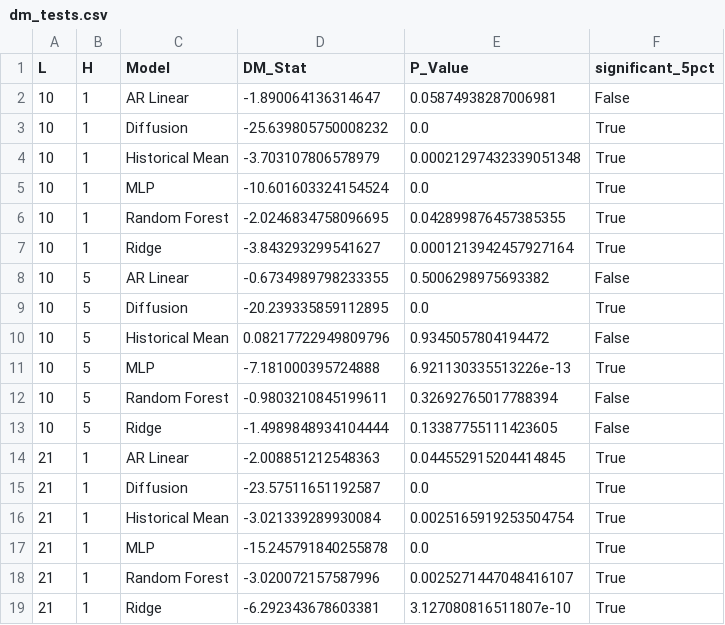
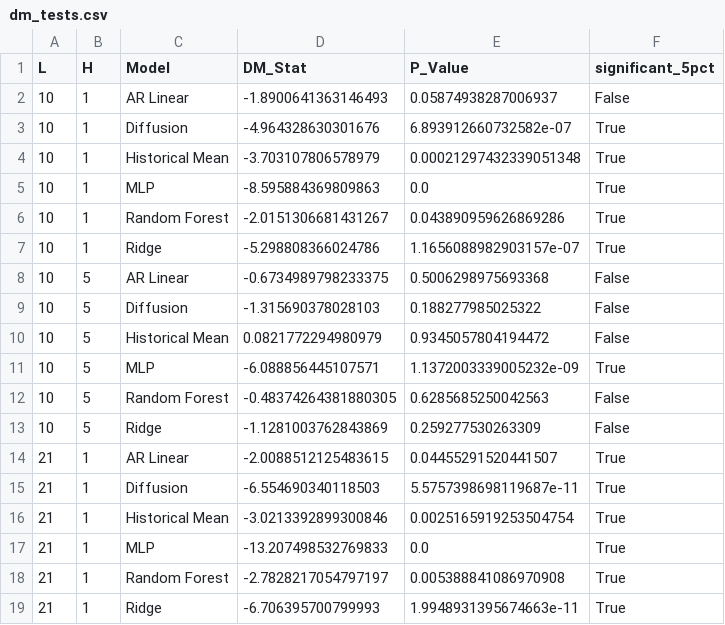
Before and after one commit to eitt/EMH, a CSV file: reports/tables/dm_tests.csv, drawn as a sheet; only a part is shown; the diff covers the shown part only.

```diff
--- a/reports/tables/dm_tests.csv
+++ b/reports/tables/dm_tests.csv
@@ -1,19 +1,19 @@
 L,H,Model,DM_Stat,P_Value,significant_5pct
-10,1,AR Linear,-1.890064136314647,0.05874938287006981,False
-10,1,Diffusion,-25.639805750008232,0.0,True
+10,1,AR Linear,-1.8900641363146493,0.05874938287006937,False
+10,1,Diffusion,-4.964328630301676,6.893912660732582e-07,True
 10,1,Historical Mean,-3.703107806578979,0.00021297432339051348,True
-10,1,MLP,-10.601603324154524,0.0,True
-10,1,Random Forest,-2.0246834758096695,0.042899876457385355,True
-10,1,Ridge,-3.843293299541627,0.0001213942457927164,True
-10,5,AR Linear,-0.6734989798233355,0.5006298975693382,False
-10,5,Diffusion,-20.239335859112895,0.0,True
-10,5,Historical Mean,0.08217722949809796,0.9345057804194472,False
-10,5,MLP,-7.181000395724888,6.921130335513226e-13,True
-10,5,Random Forest,-0.9803210845199611,0.32692765017788394,False
-10,5,Ridge,-1.4989848934104444,0.13387755111423605,False
-21,1,AR Linear,-2.008851212548363,0.044552915204414845,True
-21,1,Diffusion,-23.57511651192587,0.0,True
-21,1,Historical Mean,-3.021339289930084,0.0025165919253504754,True
-21,1,MLP,-15.245791840255878,0.0,True
-21,1,Random Forest,-3.020072157587996,0.0025271447048416107,True
-21,1,Ridge,-6.292343678603381,3.127080816511807e-10,True
+10,1,MLP,-8.595884369809863,0.0,True
+10,1,Random Forest,-2.0151306681431267,0.043890959626869286,True
+10,1,Ridge,-5.298808366024786,1.1656088982903157e-07,True
+10,5,AR Linear,-0.6734989798233375,0.5006298975693368,False
+10,5,Diffusion,-1.315690378028103,0.188277985025322,False
+10,5,Historical Mean,0.0821772294980979,0.9345057804194472,False
+10,5,MLP,-6.088856445107571,1.1372003339005232e-09,True
+10,5,Random Forest,-0.48374264381880305,0.6285685250042563,False
+10,5,Ridge,-1.1281003762843869,0.259277530263309,False
+21,1,AR Linear,-2.0088512125483615,0.04455291520441507,True
+21,1,Diffusion,-6.554690340118503,5.5757398698119687e-11,True
+21,1,Historical Mean,-3.0213392899300846,0.0025165919253504754,True
+21,1,MLP,-13.207498532769833,0.0,True
+21,1,Random Forest,-2.7828217054797197,0.005388841086970908,True
+21,1,Ridge,-6.706395700799993,1.9948931395674663e-11,True
```
Also changed, not shown: 30 edited cells elsewhere in this file, reports/tables/diffusion_ablation.csv, reports/tables/diffusion_seed_sensitivity.csv, 46 other files.
